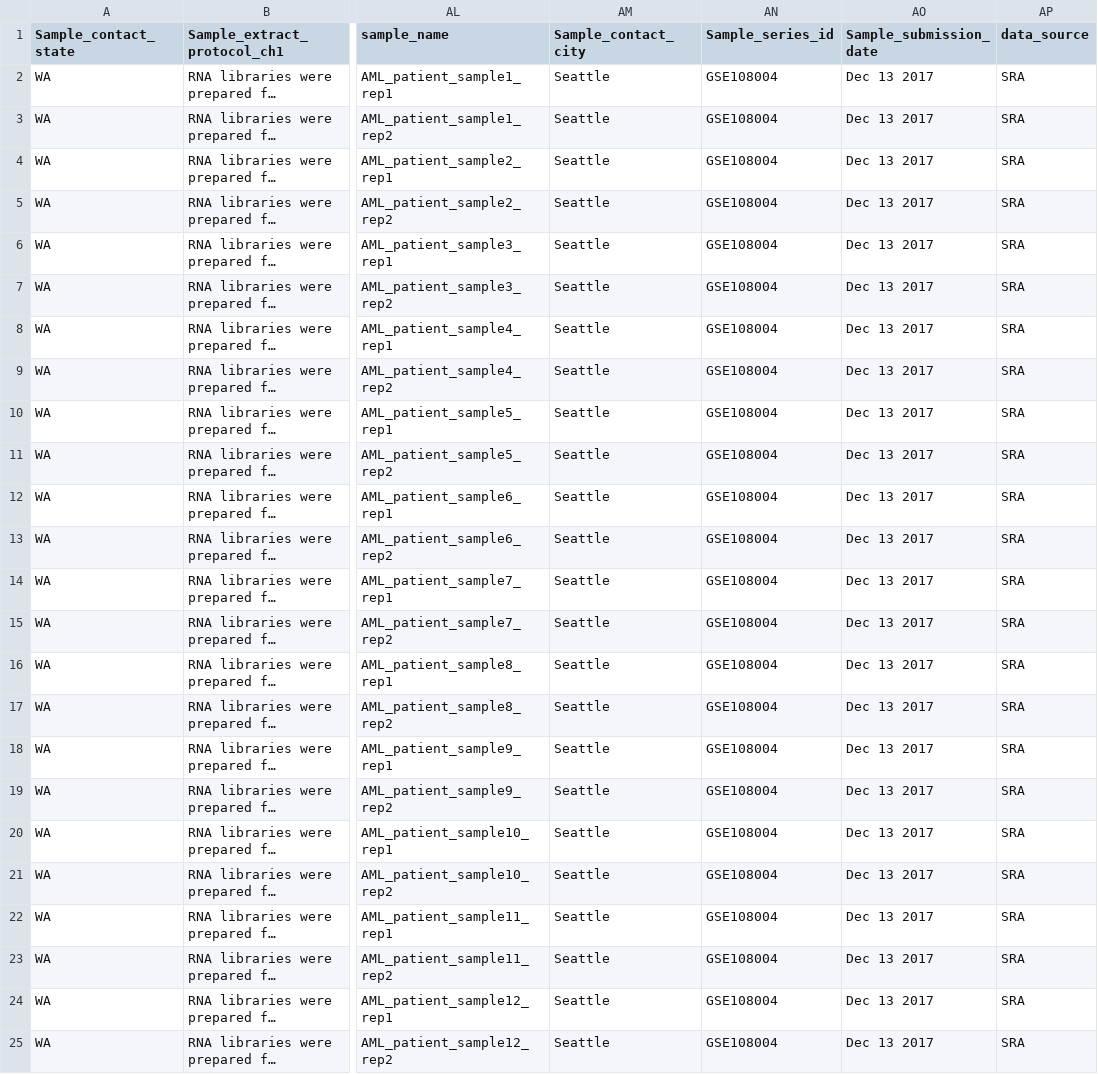
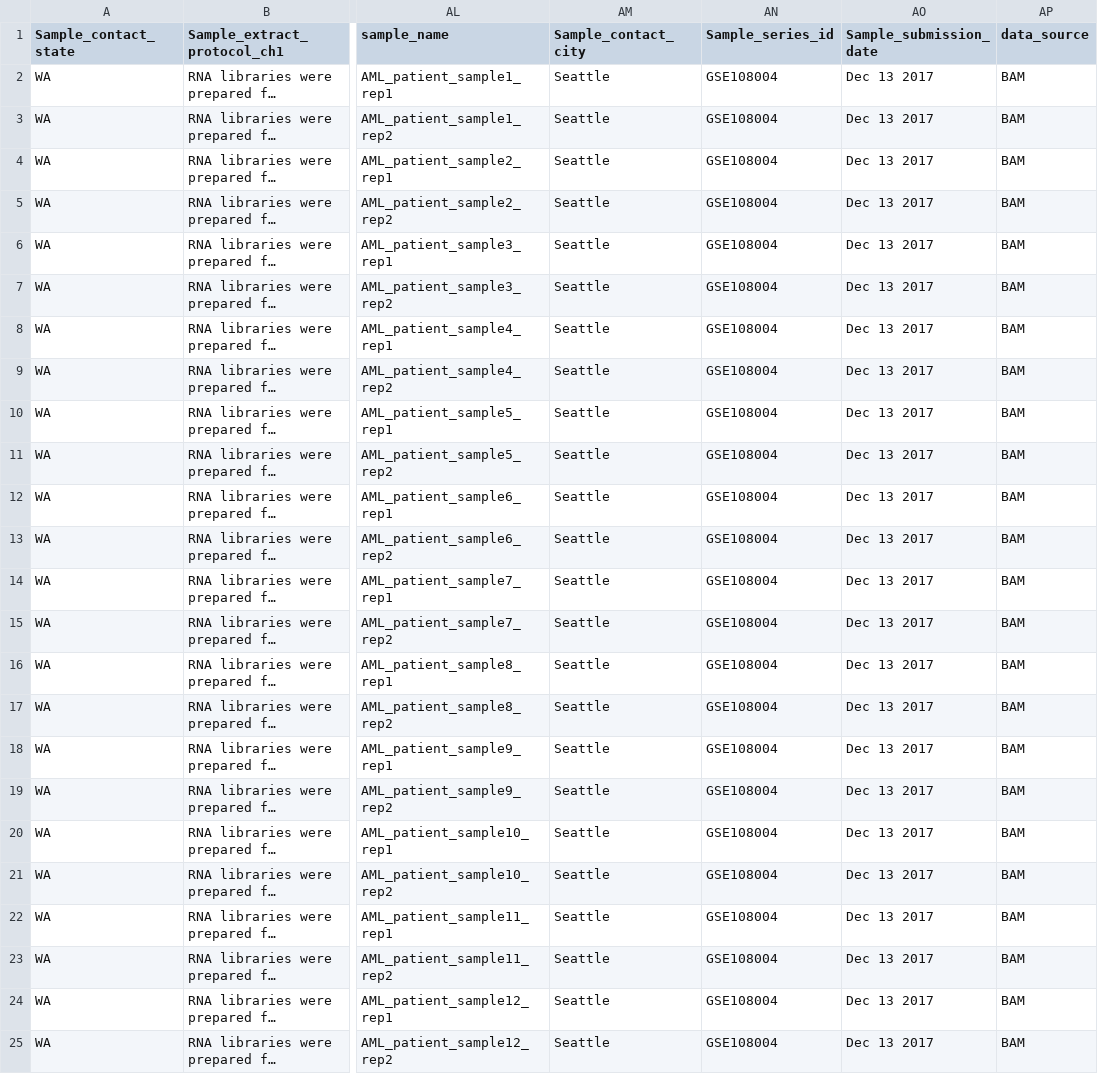
Before and after one commit to databio/example-projects, a CSV file: rna-seq/annocomb_GSE108003.csv, drawn as a sheet; only a part is shown, gaps mark what is left out; long unchanged cells end in …; the diff names each change by its address in the sheet, - before the commit and + after, or states it on an @@ line.

Commit message:
changed data files from SRA to BAM

```diff
--- a/rna-seq/annocomb_GSE108003.csv
+++ b/rna-seq/annocomb_GSE108003.csv
-AP2:AP25 (data_source): SRA
+AP2:AP25 (data_source): BAM
```
